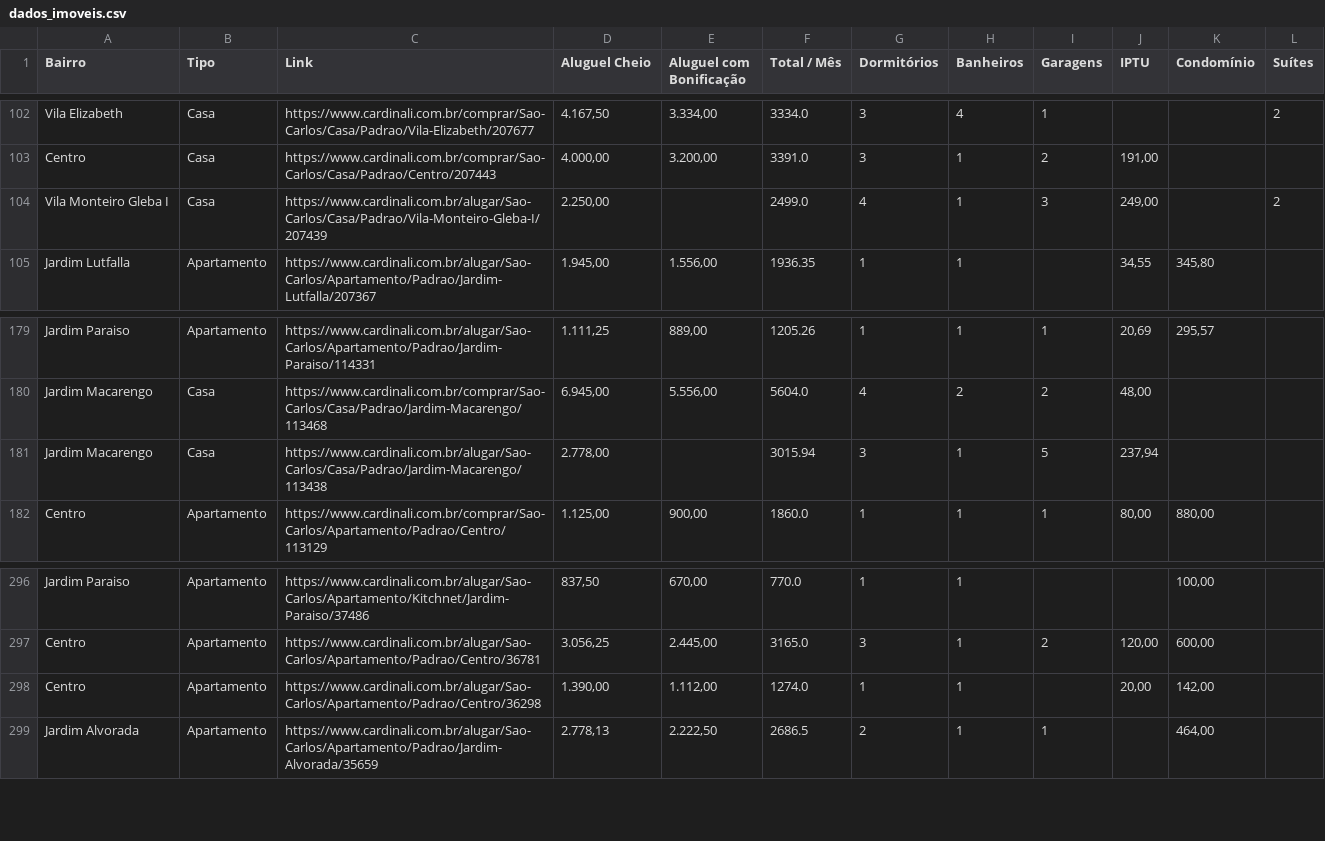
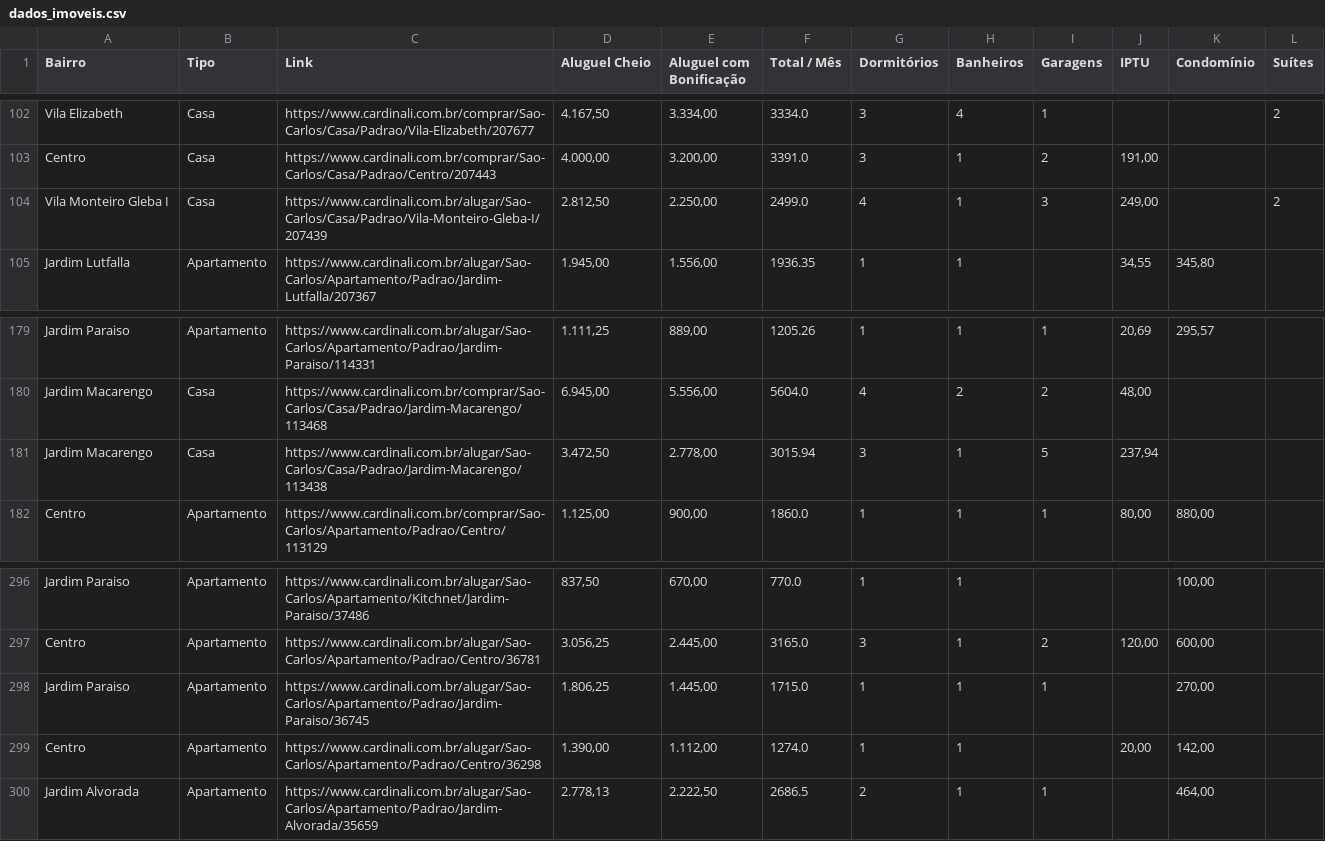
Before and after one commit to imarcososhiro/imobiliario_universitario, a CSV file: dados/dados_imoveis.csv, drawn as a sheet; only a part is shown, gaps mark what is left out.

```diff
--- a/dados/dados_imoveis.csv
+++ b/dados/dados_imoveis.csv
@@ -103,3 +103,3 @@ Vila Elizabeth,Casa,https://www.cardinali.com.br/comprar/Sao-Carlos/Casa/Padrao/
 Centro,Casa,https://www.cardinali.com.br/comprar/Sao-Carlos/Casa/Padrao/Centro/207443,"4.000,00","3.200,00",3391.0,3,1,2,"191,00",,
-Vila Monteiro Gleba I,Casa,https://www.cardinali.com.br/alugar/Sao-Carlos/Casa/Padrao/Vila-Monteiro-Gleba-I/207439,"2.250,00",,2499.0,4,1,3,"249,00",,2
+Vila Monteiro Gleba I,Casa,https://www.cardinali.com.br/alugar/Sao-Carlos/Casa/Padrao/Vila-Monteiro-Gleba-I/207439,"2.812,50","2.250,00",2499.0,4,1,3,"249,00",,2
 Jardim Lutfalla,Apartamento,https://www.cardinali.com.br/alugar/Sao-Carlos/Apartamento/Padrao/Jardim-Lutfalla/207367,"1.945,00","1.556,00",1936.35,1,1,,"34,55","345,80",
@@ -180,3 +180,3 @@ Jardim Paraiso,Apartamento,https://www.cardinali.com.br/alugar/Sao-Carlos/Aparta
 Jardim Macarengo,Casa,https://www.cardinali.com.br/comprar/Sao-Carlos/Casa/Padrao/Jardim-Macarengo/113468,"6.945,00","5.556,00",5604.0,4,2,2,"48,00",,
-Jardim Macarengo,Casa,https://www.cardinali.com.br/alugar/Sao-Carlos/Casa/Padrao/Jardim-Macarengo/113438,"2.778,00",,3015.94,3,1,5,"237,94",,
+Jardim Macarengo,Casa,https://www.cardinali.com.br/alugar/Sao-Carlos/Casa/Padrao/Jardim-Macarengo/113438,"3.472,50","2.778,00",3015.94,3,1,5,"237,94",,
 Centro,Apartamento,https://www.cardinali.com.br/comprar/Sao-Carlos/Apartamento/Padrao/Centro/113129,"1.125,00","900,00",1860.0,1,1,1,"80,00","880,00",
@@ -297,2 +297,3 @@ Jardim Paraiso,Apartamento,https://www.cardinali.com.br/alugar/Sao-Carlos/Aparta
 Centro,Apartamento,https://www.cardinali.com.br/alugar/Sao-Carlos/Apartamento/Padrao/Centro/36781,"3.056,25","2.445,00",3165.0,3,1,2,"120,00","600,00",
+Jardim Paraiso,Apartamento,https://www.cardinali.com.br/alugar/Sao-Carlos/Apartamento/Padrao/Jardim-Paraiso/36745,"1.806,25","1.445,00",1715.0,1,1,1,,"270,00",
 Centro,Apartamento,https://www.cardinali.com.br/alugar/Sao-Carlos/Apartamento/Padrao/Centro/36298,"1.390,00","1.112,00",1274.0,1,1,,"20,00","142,00",
```
